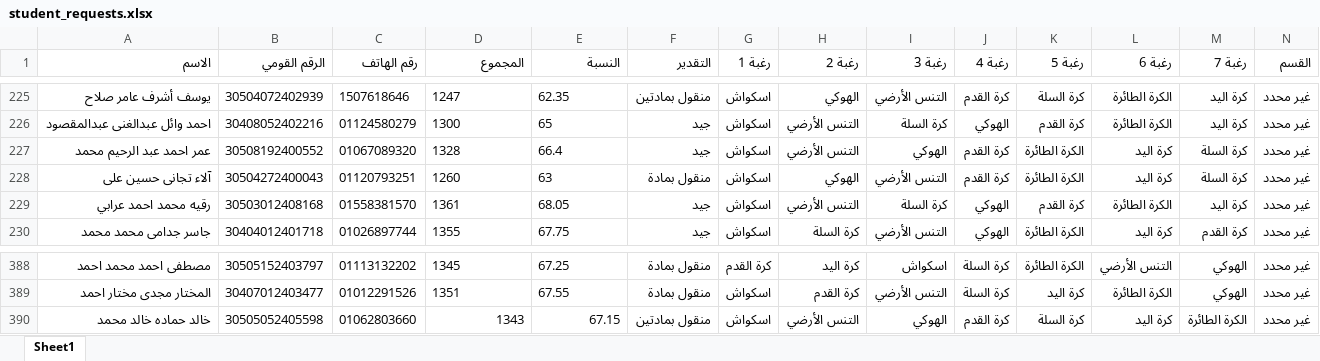
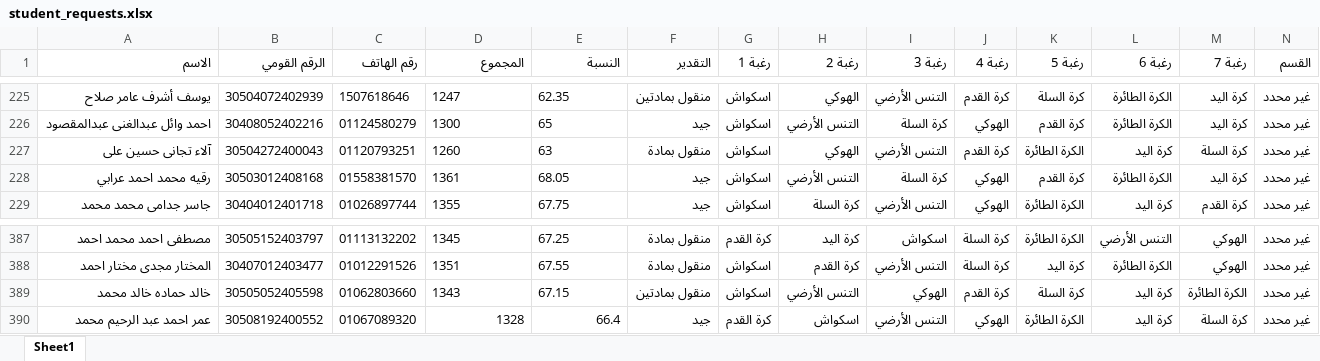
Before and after one commit to elnagi75/Specialization-Desires-Team-Sports-Racket-2026-2027, an Excel workbook: student_requests.xlsx, sheet Sheet1, drawn as a sheet; only a part is shown, gaps mark what is left out; values as stored, in another font and other column widths than the file's, no borders; removed rows and columns are numbered as before the commit, all else as after; the diff names each change by its address in the sheet, - before the commit and + after, or states it on an @@ line.

Commit message:
Auto-sync student_requests.xlsx from Streamlit

```diff
--- a/student_requests.xlsx (sheet Sheet1)
+++ b/student_requests.xlsx (sheet Sheet1)
-row 227: عمر احمد عبد الرحيم محمد | 30508192400552 | 01067089320 | 1328 | 66.4 | جيد | اسكواش | التنس الأرضي | الهوكي | كرة القدم | الكرة الطائرة | كرة اليد | كرة السلة | غير محدد
-D389:E389 alignment: right
+D389:E389 alignment: left
+row 390: عمر احمد عبد الرحيم محمد | 30508192400552 | 01067089320 | 1328 | 66.4 | جيد | كرة القدم | اسكواش | التنس الأرضي | الهوكي | الكرة الطائرة | كرة اليد | كرة السلة | غير محدد
```
